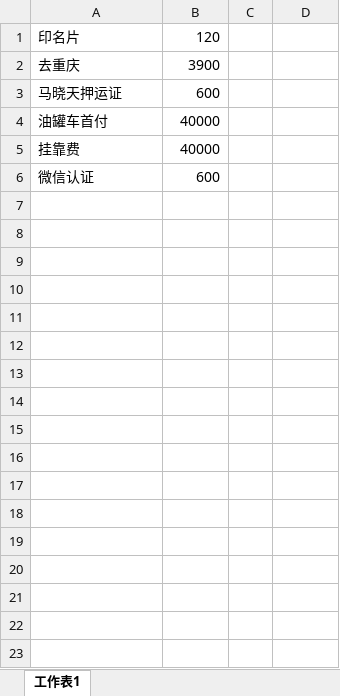
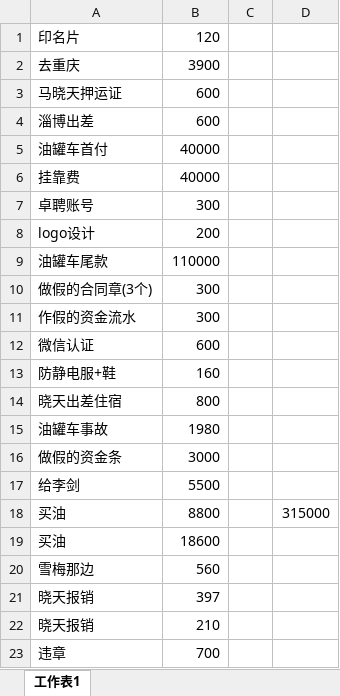
Before and after one commit to roadstoneydd/ydd, an Excel workbook: 财务/额外开销.xlsx, sheet 工作表1, drawn as a sheet; only a part is shown; values as stored, in another font and other column widths than the file's, no borders; the diff covers the shown part only; the diff names each change by its address in the sheet, - before the commit and + after, or states it on an @@ line.

```diff
--- a/财务/额外开销.xlsx (sheet 工作表1)
+++ b/财务/额外开销.xlsx (sheet 工作表1)
+row 4: 淄博出差 | 600
+row 7: 卓聘账号 | 300
+row 8: logo设计 | 200
+row 9: 油罐车尾款 | 110000
+row 10: 做假的合同章(3个) | 300
+row 11: 作假的资金流水 | 300
+row 13: 防静电服+鞋 | 160
+row 14: 晓天出差住宿 | 800
+row 15: 油罐车事故 | 1980
+row 16: 做假的资金条 | 3000
+row 17: 给李剑 | 5500
+row 18: 买油 | 8800 |  | 315000
+row 19: 买油 | 18600
+row 20: 雪梅那边 | 560
+row 21: 晓天报销 | 397
+row 22: 晓天报销 | 210
+row 23: 违章 | 700
```
Also changed, not shown: 10 added rows elsewhere in this sheet, 1 other file.
